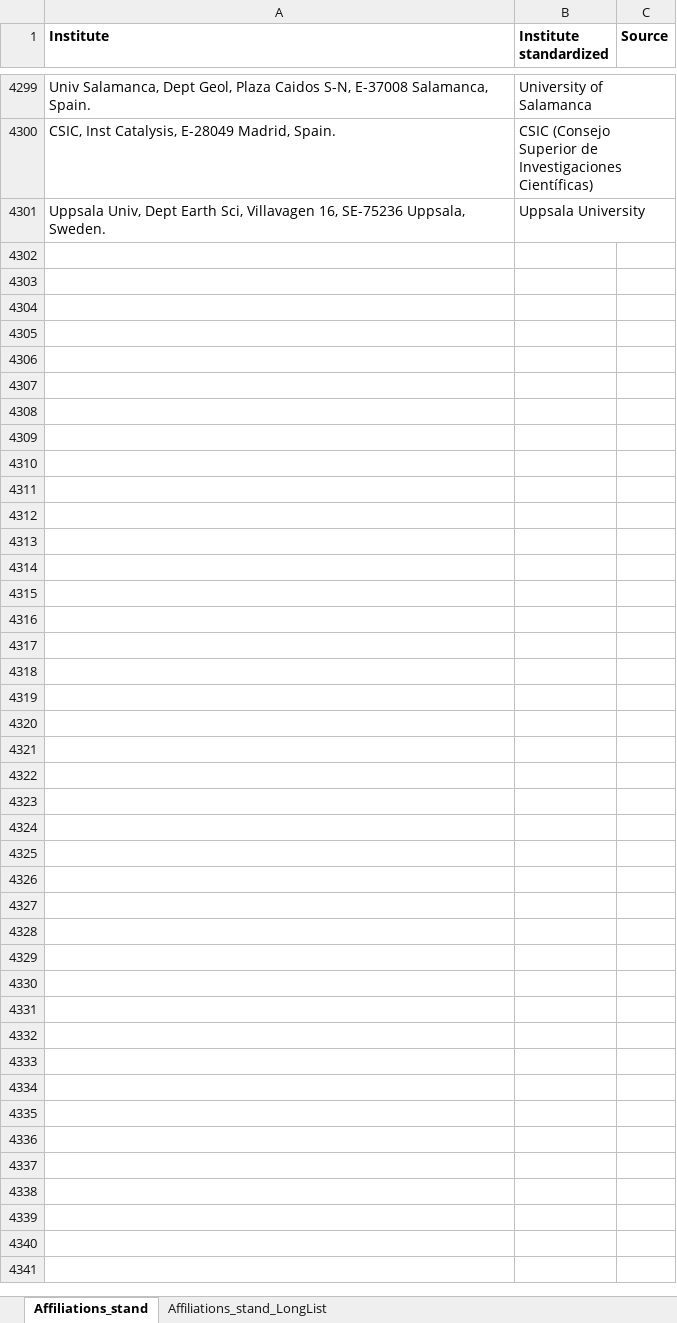
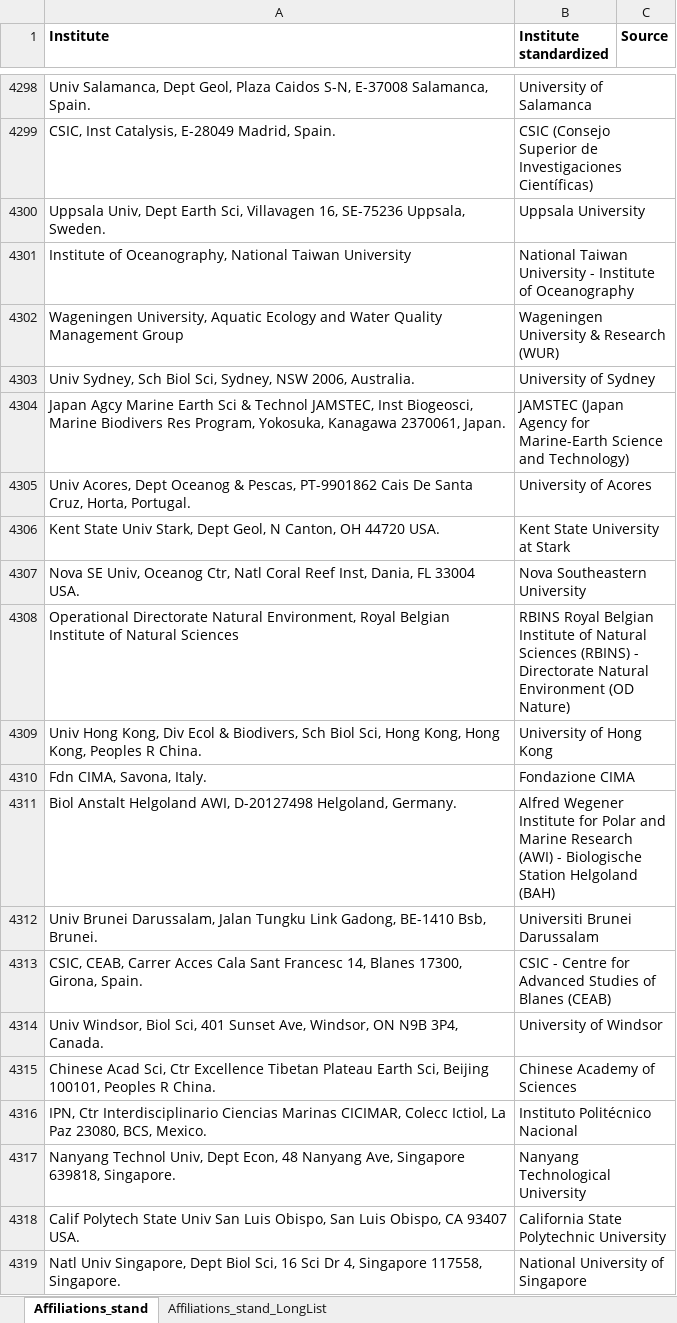
Before and after one commit to lifewatch/user-analysis, an Excel workbook: reference_data/Affiliations_standardized.xlsx, sheet Affiliations_stand, drawn as a sheet; only a part is shown, gaps mark what is left out; values as stored, in another font and other column widths than the file's, no borders; conditional formats not drawn; the diff covers the shown part only; the diff names each change by its address in the sheet, - before the commit and + after, or states it on an @@ line.

Commit message:
Adding stand affil for remaining non stand affil in 2500-3000 pibs.

```diff
--- a/reference_data/Affiliations_standardized.xlsx (sheet Affiliations_stand)
+++ b/reference_data/Affiliations_standardized.xlsx (sheet Affiliations_stand)
+row 4301: Institute of Oceanography, National Taiwan University | National Taiwan University - Institute of Oceanography
+row 4302: Wageningen University, Aquatic Ecology and Water Quality Management Group | Wageningen University & Research (WUR)
+row 4303: Univ Sydney, Sch Biol Sci, Sydney, NSW 2006, Australia. | University of Sydney
+row 4304: Japan Agcy Marine Earth Sci & Technol JAMSTEC, Inst Biogeosci, Marine Biodivers Res Program, Yokosuka, Kanagawa 2370061, Japan. | JAMSTEC (Japan Agency for Marine-Earth Science and Technology)
+row 4305: Univ Acores, Dept Oceanog & Pescas, PT-9901862 Cais De Santa Cruz, Horta, Portugal. | University of Acores
+row 4306: Kent State Univ Stark, Dept Geol, N Canton, OH 44720 USA. | Kent State University at Stark
+row 4307: Nova SE Univ, Oceanog Ctr, Natl Coral Reef Inst, Dania, FL 33004 USA. | Nova Southeastern University
+row 4308: Operational Directorate Natural Environment, Royal Belgian Institute of Natural Sciences | RBINS Royal Belgian Institute of Natural Sciences (RBINS) - Directorate Natural Environment (OD Nature)
+row 4309: Univ Hong Kong, Div Ecol & Biodivers, Sch Biol Sci, Hong Kong, Hong Kong, Peoples R China. | University of Hong Kong
+row 4310: Fdn CIMA, Savona, Italy. | Fondazione CIMA
+row 4311: Biol Anstalt Helgoland AWI, D-20127498 Helgoland, Germany. | Alfred Wegener Institute for Polar and Marine Research (AWI) - Biologische Station Helgoland (BAH)
+row 4312: Univ Brunei Darussalam, Jalan Tungku Link Gadong, BE-1410 Bsb, Brunei. | Universiti Brunei Darussalam
+row 4313: CSIC, CEAB, Carrer Acces Cala Sant Francesc 14, Blanes 17300, Girona, Spain. | CSIC - Centre for Advanced Studies of Blanes (CEAB)
+row 4314: Univ Windsor, Biol Sci, 401 Sunset Ave, Windsor, ON N9B 3P4, Canada. | University of Windsor
+row 4315: Chinese Acad Sci, Ctr Excellence Tibetan Plateau Earth Sci, Beijing 100101, Peoples R China. | Chinese Academy of Sciences
+row 4316: IPN, Ctr Interdisciplinario Ciencias Marinas CICIMAR, Colecc Ictiol, La Paz 23080, BCS, Mexico. | Instituto Politécnico Nacional
+row 4317: Nanyang Technol Univ, Dept Econ, 48 Nanyang Ave, Singapore 639818, Singapore. | Nanyang Technological University
+row 4318: Calif Polytech State Univ San Luis Obispo, San Luis Obispo, CA 93407 USA. | California State Polytechnic University
+row 4319: Natl Univ Singapore, Dept Biol Sci, 16 Sci Dr 4, Singapore 117558, Singapore. | National University of Singapore
```
Also changed, not shown: 157 added rows, 1 removed row and 9 edited cells elsewhere in this sheet, reference_data/Affiliations_info.xlsx.
